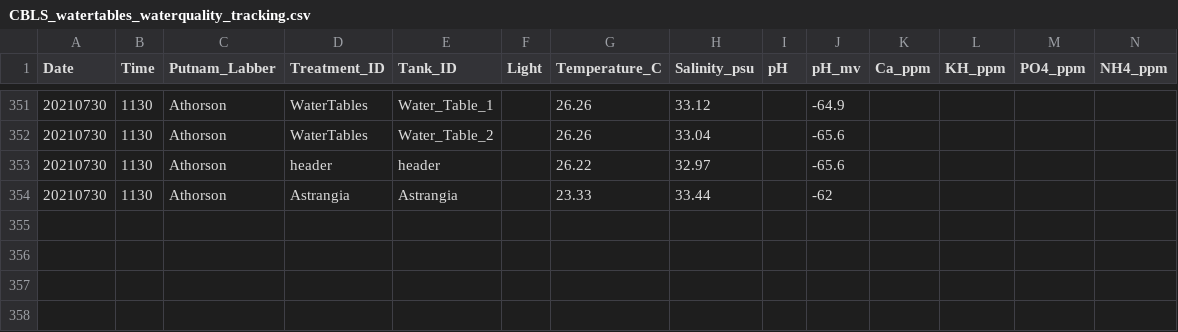
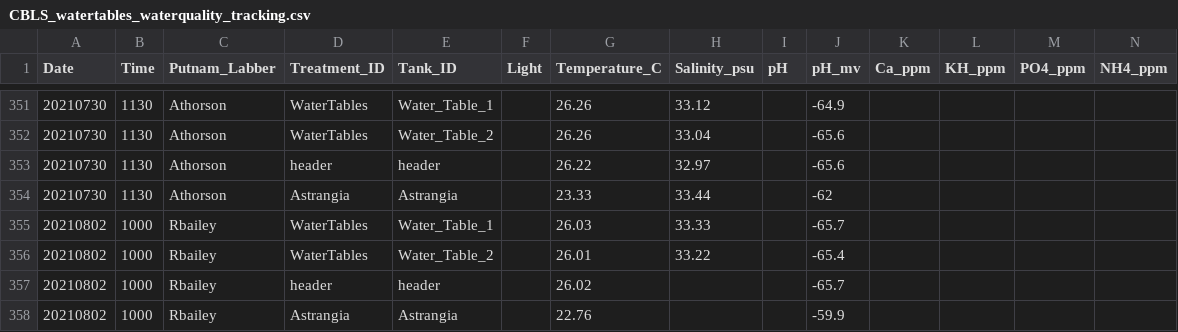
Before and after one commit to Putnam-Lab/Lab_Management, a CSV file: Lab_Resourses/CBLS_Aquarium_WQ_Tracking/CBLS_watertables_waterquality_tracking.csv, drawn as a sheet; only a part is shown, gaps mark what is left out; rows hold the shown columns only; the diff names each change by its address in the sheet, - before the commit and + after, or states it on an @@ line.

```diff
--- a/Lab_Resourses/CBLS_Aquarium_WQ_Tracking/CBLS_watertables_waterquality_tracking.csv
+++ b/Lab_Resourses/CBLS_Aquarium_WQ_Tracking/CBLS_watertables_waterquality_tracking.csv
+row 355: 20210802 | 1000 | Rbailey | WaterTables | Water_Table_1 |  | 26.03 | 33.33 |  | -65.7
+row 356: 20210802 | 1000 | Rbailey | WaterTables | Water_Table_2 |  | 26.01 | 33.22 |  | -65.4
+row 357: 20210802 | 1000 | Rbailey | header | header |  | 26.02 |  |  | -65.7
+row 358: 20210802 | 1000 | Rbailey | Astrangia | Astrangia |  | 22.76 |  |  | -59.9
```
Also changed, not shown: 11 other files.
